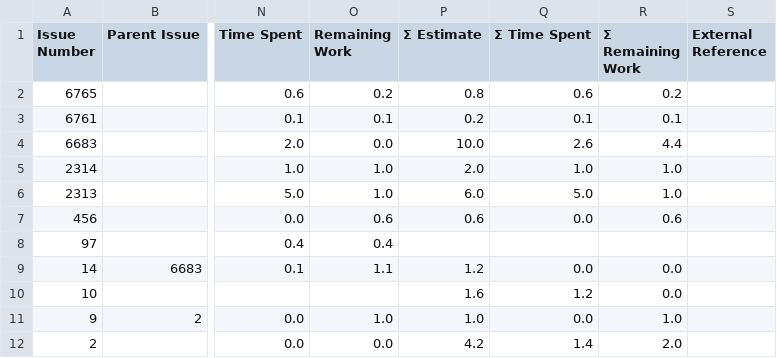
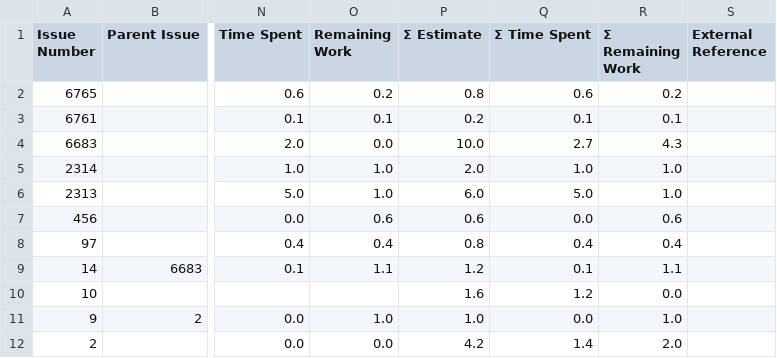
Before and after one commit to kubesmarts/pm-automations, a CSV file: exports/kiegroup-9-active-items.csv, drawn as a sheet; only a part is shown, gaps mark what is left out; the diff names each change by its address in the sheet, - before the commit and + after, or states it on an @@ line.

```diff
--- a/exports/kiegroup-9-active-items.csv
+++ b/exports/kiegroup-9-active-items.csv
-Q4 (Σ Time Spent): 2.6
+Q4 (Σ Time Spent): 2.7
-R4 (Σ Remaining Work): 4.4
+R4 (Σ Remaining Work): 4.3
-P8 (Σ Estimate): (empty)
+P8 (Σ Estimate): 0.8
-Q8 (Σ Time Spent): (empty)
+Q8 (Σ Time Spent): 0.4
-R8 (Σ Remaining Work): (empty)
+R8 (Σ Remaining Work): 0.4
-Q9 (Σ Time Spent): 0.0
+Q9 (Σ Time Spent): 0.1
-R9 (Σ Remaining Work): 0.0
+R9 (Σ Remaining Work): 1.1
```
Also changed, not shown: exports/kubesmarts-3-active-items.csv, exports/quarkiverse-11-active-items.csv.
